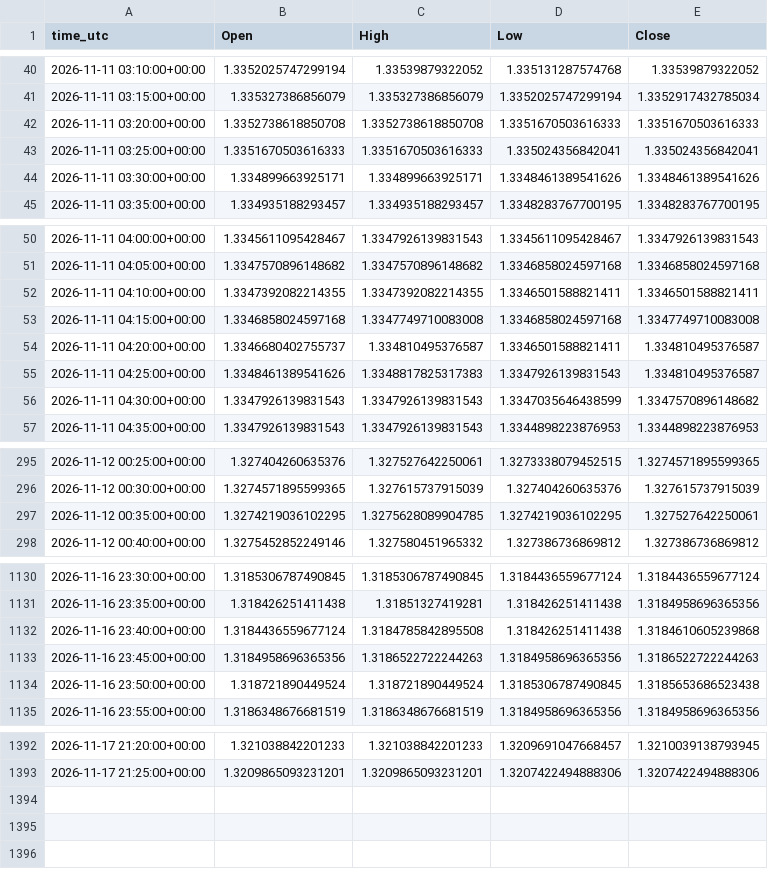
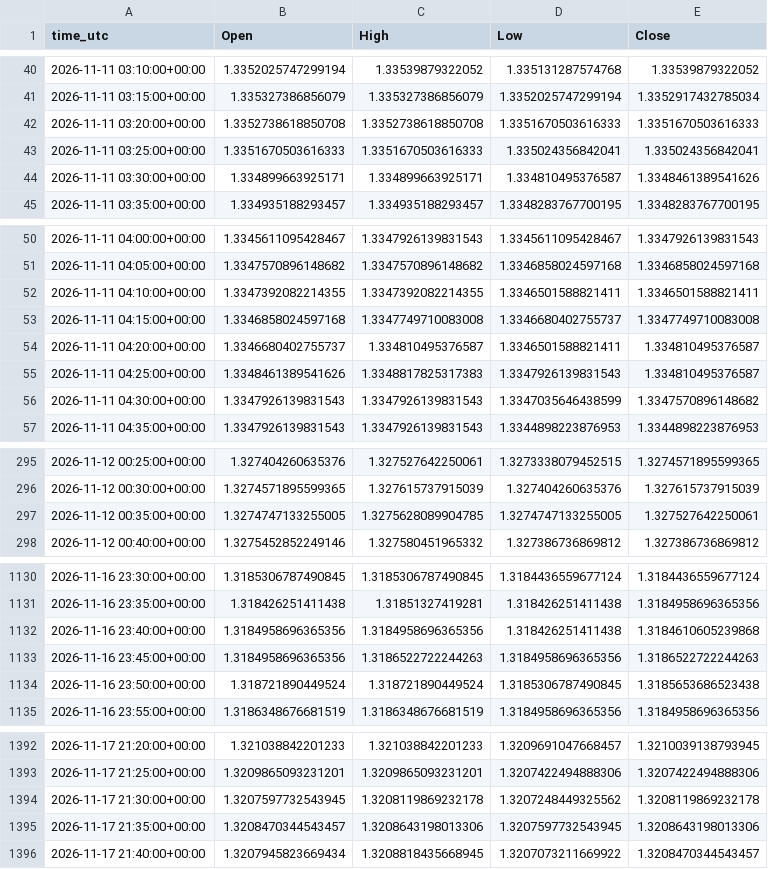
Before and after one commit to ClaireAce/Trading-Data, a CSV file: data/GBPUSD_M5.csv, drawn as a sheet; only a part is shown, gaps mark what is left out.

Commit message:
data 2026-11-17_2145

```diff
--- a/data/GBPUSD_M5.csv
+++ b/data/GBPUSD_M5.csv
@@ -43,3 +43,3 @@ time_utc,Open,High,Low,Close
 2026-11-11 03:25:00+00:00,1.3351670503616333,1.3351670503616333,1.335024356842041,1.335024356842041
-2026-11-11 03:30:00+00:00,1.334899663925171,1.334899663925171,1.3348461389541626,1.3348461389541626
+2026-11-11 03:30:00+00:00,1.334899663925171,1.334899663925171,1.334810495376587,1.3348461389541626
 2026-11-11 03:35:00+00:00,1.334935188293457,1.334935188293457,1.3348283767700195,1.3348283767700195
@@ -52,3 +52,3 @@ time_utc,Open,High,Low,Close
 2026-11-11 04:10:00+00:00,1.3347392082214355,1.3347392082214355,1.3346501588821411,1.3346501588821411
-2026-11-11 04:15:00+00:00,1.3346858024597168,1.3347749710083008,1.3346858024597168,1.3347749710083008
+2026-11-11 04:15:00+00:00,1.3346858024597168,1.3347749710083008,1.3346680402755737,1.3347749710083008
 2026-11-11 04:20:00+00:00,1.3346680402755737,1.334810495376587,1.3346501588821411,1.334810495376587
@@ -296,3 +296,3 @@ time_utc,Open,High,Low,Close
 2026-11-12 00:30:00+00:00,1.3274571895599365,1.327615737915039,1.327404260635376,1.327615737915039
-2026-11-12 00:35:00+00:00,1.3274219036102295,1.3275628089904785,1.3274219036102295,1.327527642250061
+2026-11-12 00:35:00+00:00,1.3274747133255005,1.3275628089904785,1.3274747133255005,1.327527642250061
 2026-11-12 00:40:00+00:00,1.3275452852249146,1.327580451965332,1.327386736869812,1.327386736869812
@@ -1131,3 +1131,3 @@ time_utc,Open,High,Low,Close
 2026-11-16 23:35:00+00:00,1.318426251411438,1.31851327419281,1.318426251411438,1.3184958696365356
-2026-11-16 23:40:00+00:00,1.3184436559677124,1.3184785842895508,1.318426251411438,1.3184610605239868
+2026-11-16 23:40:00+00:00,1.3184958696365356,1.3184958696365356,1.318426251411438,1.3184610605239868
 2026-11-16 23:45:00+00:00,1.3184958696365356,1.3186522722244263,1.3184958696365356,1.3186522722244263
@@ -1393 +1393,4 @@ time_utc,Open,High,Low,Close
 2026-11-17 21:25:00+00:00,1.3209865093231201,1.3209865093231201,1.3207422494888306,1.3207422494888306
+2026-11-17 21:30:00+00:00,1.3207597732543945,1.3208119869232178,1.3207248449325562,1.3208119869232178
+2026-11-17 21:35:00+00:00,1.3208470344543457,1.3208643198013306,1.3207597732543945,1.3208643198013306
+2026-11-17 21:40:00+00:00,1.3207945823669434,1.3208818435668945,1.3207073211669922,1.3208470344543457
```
Also changed, not shown: data/EURUSD_M15.csv, data/EURUSD_M5.csv, 9 other files.
